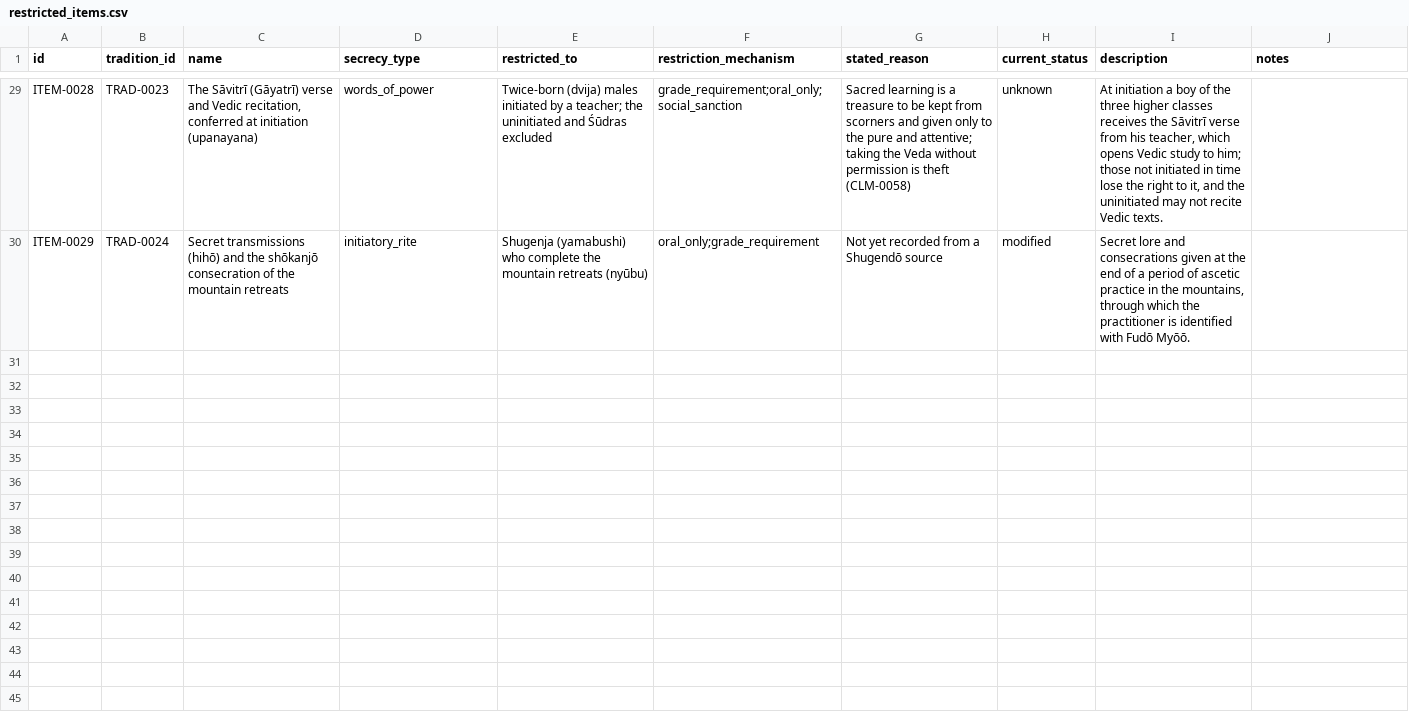
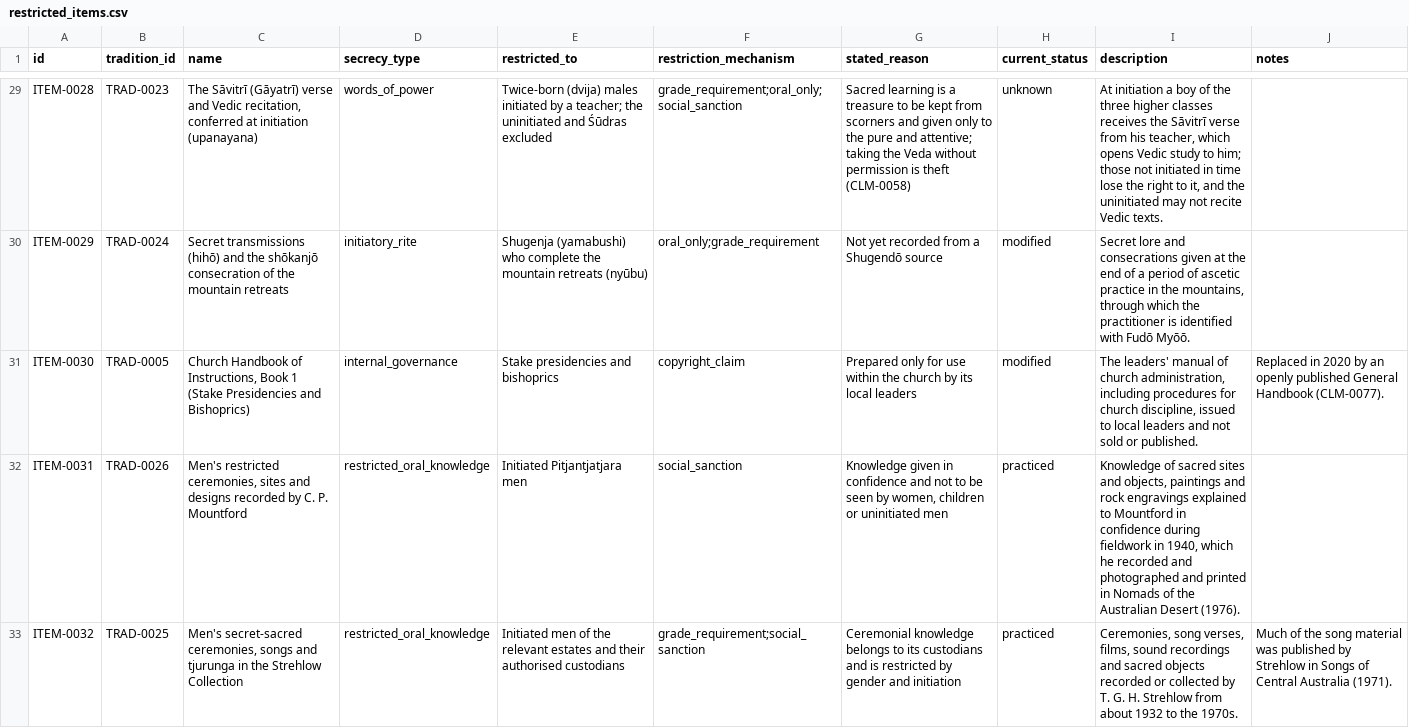
Before and after one commit to openarcana/open-arcana, a CSV file: data/restricted_items.csv, drawn as a sheet; only a part is shown, gaps mark what is left out; the diff covers the shown part only; the diff names each change by its address in the sheet, - before the commit and + after, or states it on an @@ line.

```diff
--- a/data/restricted_items.csv
+++ b/data/restricted_items.csv
+row 31: ITEM-0030 | TRAD-0005 | Church Handbook of Instructions, Book 1 (Stake Presidencies and Bishoprics) | internal_governance | Stake presidencies and bishoprics | copyright_claim | Prepared only for use within the church by its local leaders | modified | The leaders' manual of church administration, including procedures for church discipline, issued to local leaders and not sold or published. | Replaced in 2020 by an openly published General Handbook (CLM-0077).
+row 32: ITEM-0031 | TRAD-0026 | Men's restricted ceremonies, sites and designs recorded by C. P. Mountford | restricted_oral_knowledge | Initiated Pitjantjatjara men | social_sanction | Knowledge given in confidence and not to be seen by women, children or uninitiated men | practiced | Knowledge of sacred sites and objects, paintings and rock engravings explained to Mountford in confidence during fieldwork in 1940, which he recorded and photographed and printed in Nomads of the Australian Desert (1976).
+row 33: ITEM-0032 | TRAD-0025 | Men's secret-sacred ceremonies, songs and tjurunga in the Strehlow Collection | restricted_oral_knowledge | Initiated men of the relevant estates and their authorised custodians | grade_requirement;social_sanction | Ceremonial knowledge belongs to its custodians and is restricted by gender and initiation | practiced | Ceremonies, song verses, films, sound recordings and sacred objects recorded or collected by T. G. H. Strehlow from about 1932 to the 1970s. | Much of the song material was published by Strehlow in Songs of Central Australia (1971).
```
Also changed, not shown: 2 added rows elsewhere in this file, data/disclosures.csv, data/sources.csv, 10 other files.
